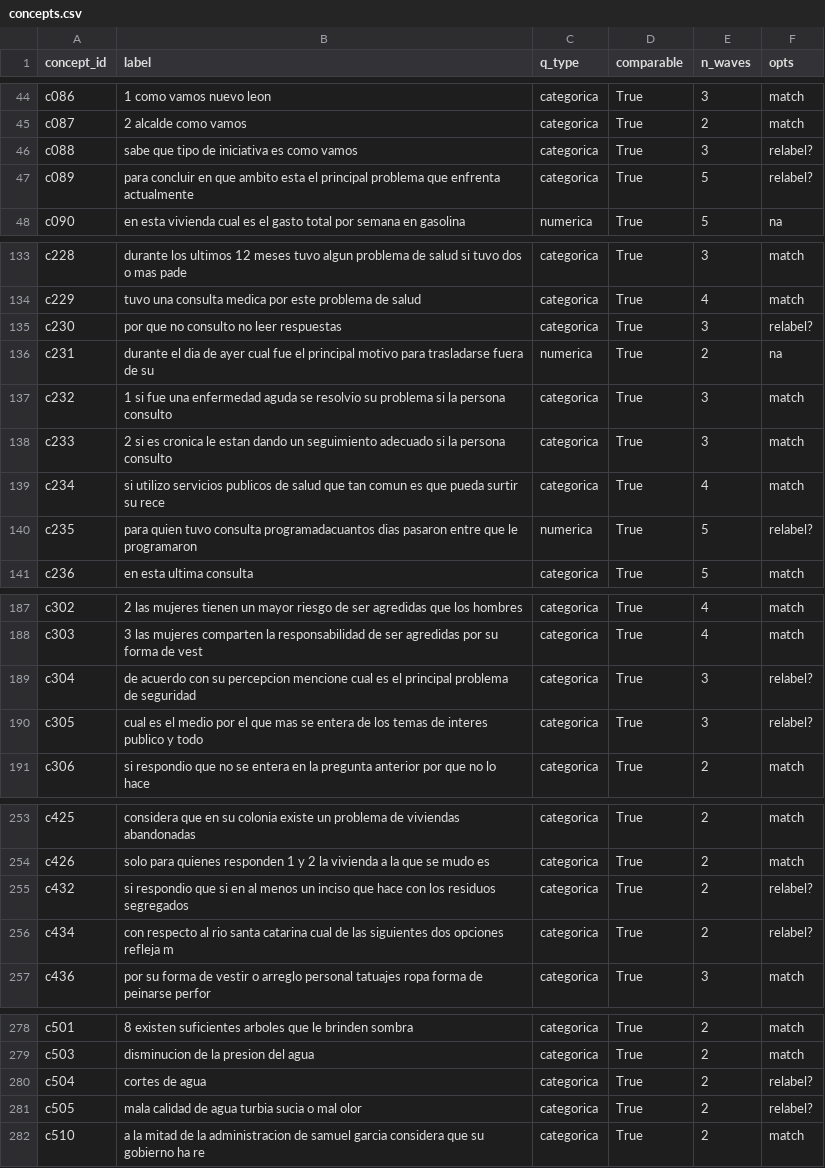
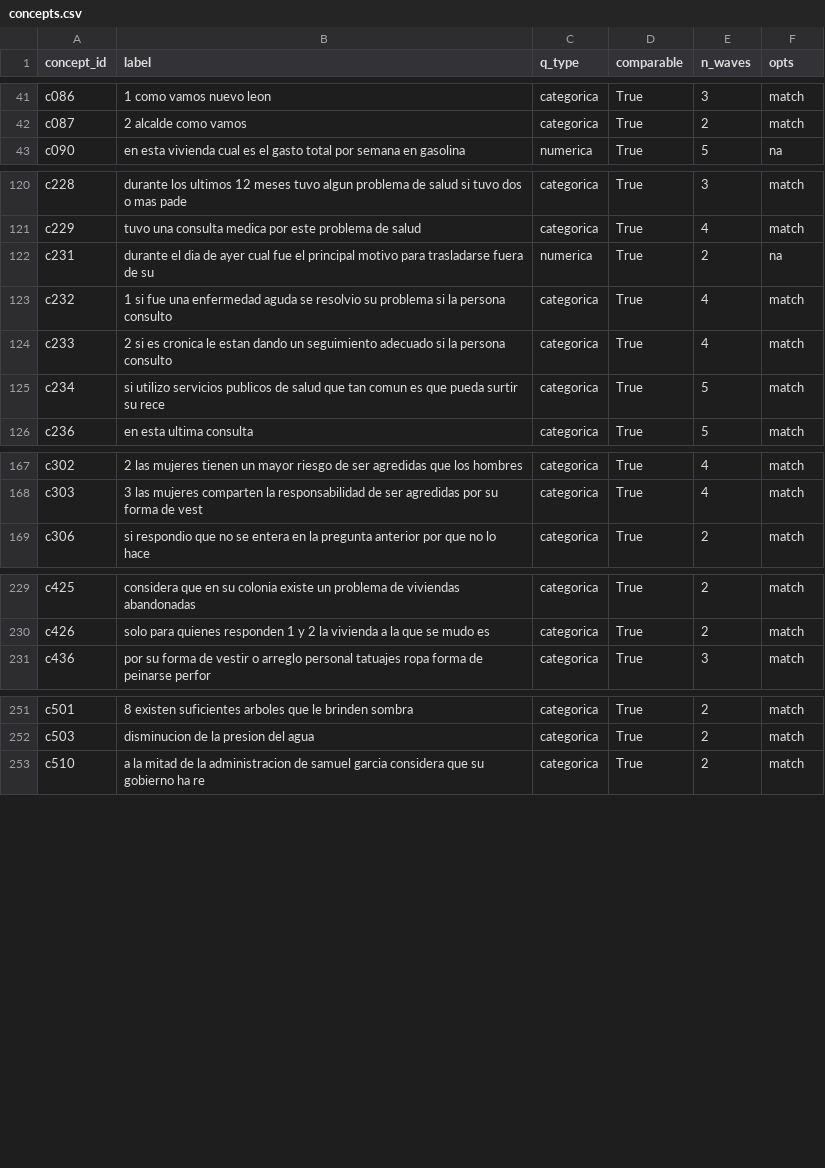
Before and after one commit to Mauricio0704/eav-query-app, a CSV file: db/concepts/concepts.csv, drawn as a sheet; only a part is shown, gaps mark what is left out; the diff covers the shown part only.

Commit message:
Comparacion por anio: quita columna Total, nota de redactado por anio, excluye relabel

```diff
--- a/db/concepts/concepts.csv
+++ b/db/concepts/concepts.csv
@@ -45,4 +42,2 @@ c086,1 como vamos nuevo leon,categorica,True,3,match
 c087,2 alcalde como vamos,categorica,True,2,match
-c088,sabe que tipo de iniciativa es como vamos,categorica,True,3,relabel?
-c089,para concluir en que ambito esta el principal problema que enfrenta actualmente ,categorica,True,5,relabel?
 c090,en esta vivienda cual es el gasto total por semana en gasolina,numerica,True,5,na
@@ -134,8 +121,6 @@ c228,durante los ultimos 12 meses tuvo algun problema de salud si tuvo dos o mas
 c229,tuvo una consulta medica por este problema de salud,categorica,True,4,match
-c230,por que no consulto no leer respuestas,categorica,True,3,relabel?
 c231,durante el dia de ayer cual fue el principal motivo para trasladarse fuera de su,numerica,True,2,na
-c232,1 si fue una enfermedad aguda se resolvio su problema si la persona consulto,categorica,True,3,match
-c233,2 si es cronica le estan dando un seguimiento adecuado si la persona consulto,categorica,True,3,match
-c234,si utilizo servicios publicos de salud que tan comun es que pueda surtir su rece,categorica,True,4,match
-c235,para quien tuvo consulta programadacuantos dias pasaron entre que le programaron,numerica,True,5,relabel?
+c232,1 si fue una enfermedad aguda se resolvio su problema si la persona consulto,categorica,True,4,match
+c233,2 si es cronica le estan dando un seguimiento adecuado si la persona consulto,categorica,True,4,match
+c234,si utilizo servicios publicos de salud que tan comun es que pueda surtir su rece,categorica,True,5,match
 c236,en esta ultima consulta,categorica,True,5,match
@@ -188,4 +168,2 @@ c302,2 las mujeres tienen un mayor riesgo de ser agredidas que los hombres,categ
 c303,3 las mujeres comparten la responsabilidad de ser agredidas por su forma de vest,categorica,True,4,match
-c304,de acuerdo con su percepcion mencione cual es el principal problema de seguridad,categorica,True,3,relabel?
-c305,cual es el medio por el que mas se entera de los temas de interes publico y todo,categorica,True,3,relabel?
 c306,si respondio que no se entera en la pregunta anterior por que no lo hace,categorica,True,2,match
@@ -254,4 +230,2 @@ c425,considera que en su colonia existe un problema de viviendas abandonadas,cat
 c426,solo para quienes responden 1 y 2 la vivienda a la que se mudo es,categorica,True,2,match
-c432,si respondio que si en al menos un inciso que hace con los residuos segregados,categorica,True,2,relabel?
-c434,con respecto al rio santa catarina cual de las siguientes dos opciones refleja m,categorica,True,2,relabel?
 c436,por su forma de vestir o arreglo personal tatuajes ropa forma de peinarse perfor,categorica,True,3,match
@@ -279,4 +252,2 @@ c501,8 existen suficientes arboles que le brinden sombra,categorica,True,2,match
 c503,disminucion de la presion del agua,categorica,True,2,match
-c504,cortes de agua,categorica,True,2,relabel?
-c505,mala calidad de agua turbia sucia o mal olor,categorica,True,2,relabel?
 c510,a la mitad de la administracion de samuel garcia considera que su gobierno ha re,categorica,True,2,match
```
Also changed, not shown: 19 removed rows and 19 edited cells elsewhere in this file, db/concepts/concept_members.csv, db/concepts/concept_recodes_proposed.csv, 5 other files.
